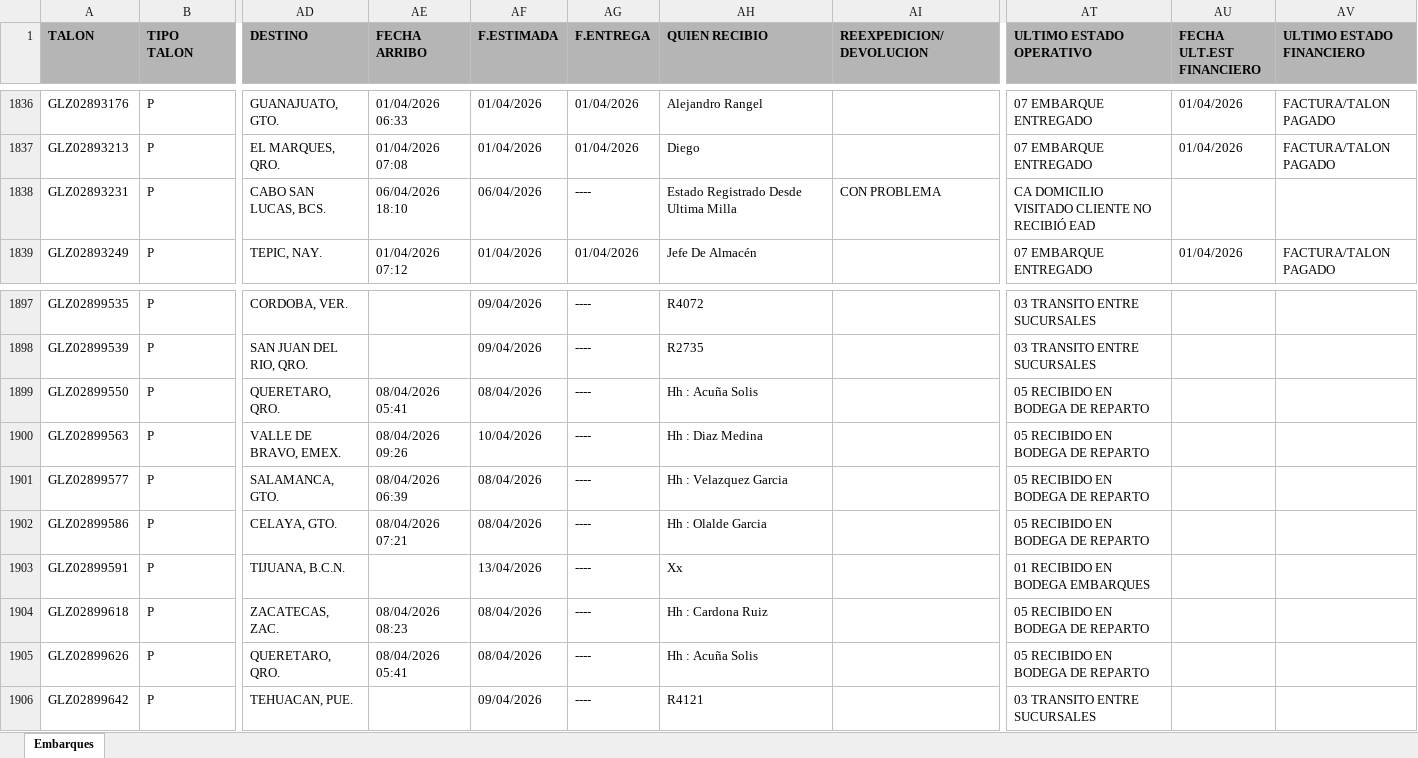
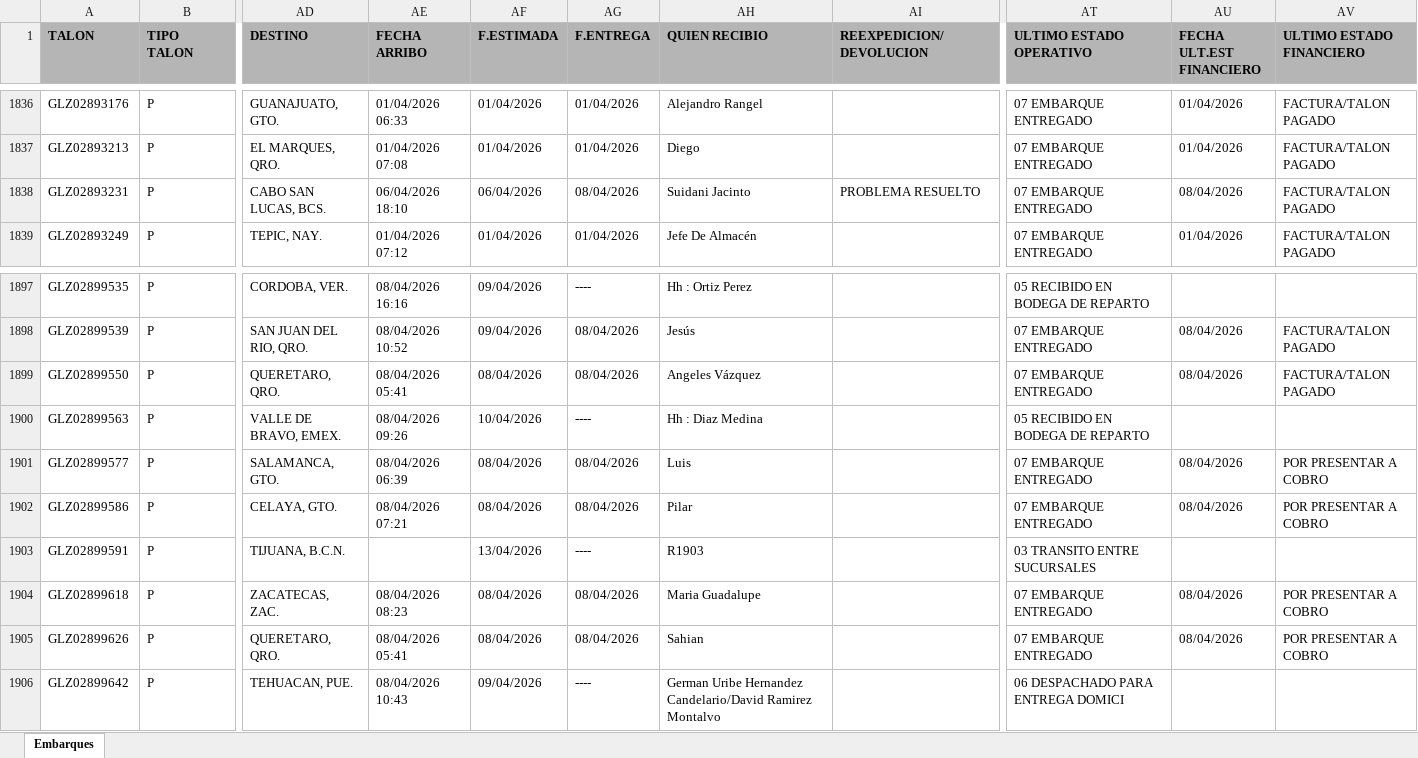
Before and after one commit to RH2026/nexion, an Excel workbook: T1.xlsx, sheet Embarques, drawn as a sheet; only a part is shown, gaps mark what is left out; values as stored, in another font and other column widths than the file's, no borders; the diff covers the shown part only; the diff names each change by its address in the sheet, - before the commit and + after, or states it on an @@ line.

```diff
--- a/T1.xlsx (sheet Embarques)
+++ b/T1.xlsx (sheet Embarques)
-AG1838 (F.ENTREGA): ----
+AG1838 (F.ENTREGA): 08/04/2026
-AH1838 (QUIEN RECIBIO): Estado Registrado Desde Ultima Milla
+AH1838 (QUIEN RECIBIO): Suidani Jacinto
-AI1838 (REEXPEDICION/DEVOLUCION): CON PROBLEMA
+AI1838 (REEXPEDICION/DEVOLUCION): PROBLEMA RESUELTO
-AT1838 (ULTIMO ESTADO OPERATIVO): CA DOMICILIO VISITADO CLIENTE NO RECIBIÓ EAD
+AT1838 (ULTIMO ESTADO OPERATIVO): 07 EMBARQUE ENTREGADO
-AU1838 (FECHA ULT.EST FINANCIERO): (empty)
+AU1838 (FECHA ULT.EST FINANCIERO): 08/04/2026
-AV1838 (ULTIMO ESTADO FINANCIERO): (empty)
+AV1838 (ULTIMO ESTADO FINANCIERO): FACTURA/TALON PAGADO
-AE1897 (FECHA ARRIBO): (empty)
+AE1897 (FECHA ARRIBO): 08/04/2026 16:16
-AH1897 (QUIEN RECIBIO): R4072
+AH1897 (QUIEN RECIBIO): Hh : Ortiz Perez
-AT1897 (ULTIMO ESTADO OPERATIVO): 03 TRANSITO ENTRE SUCURSALES
+AT1897 (ULTIMO ESTADO OPERATIVO): 05 RECIBIDO EN BODEGA DE REPARTO
-AE1898 (FECHA ARRIBO): (empty)
+AE1898 (FECHA ARRIBO): 08/04/2026 10:52
-AG1898:AG1899 (F.ENTREGA): ----
+AG1898:AG1899 (F.ENTREGA): 08/04/2026
-AH1898 (QUIEN RECIBIO): R2735
+AH1898 (QUIEN RECIBIO): Jesús
-AT1898 (ULTIMO ESTADO OPERATIVO): 03 TRANSITO ENTRE SUCURSALES
+AT1898 (ULTIMO ESTADO OPERATIVO): 07 EMBARQUE ENTREGADO
-AU1898:AU1899 (FECHA ULT.EST FINANCIERO): (empty)
+AU1898:AU1899 (FECHA ULT.EST FINANCIERO): 08/04/2026
-AV1898:AV1899 (ULTIMO ESTADO FINANCIERO): (empty)
+AV1898:AV1899 (ULTIMO ESTADO FINANCIERO): FACTURA/TALON PAGADO
-AH1899 (QUIEN RECIBIO): Hh : Acuña Solis
+AH1899 (QUIEN RECIBIO): Angeles Vázquez
-AT1899 (ULTIMO ESTADO OPERATIVO): 05 RECIBIDO EN BODEGA DE REPARTO
+AT1899 (ULTIMO ESTADO OPERATIVO): 07 EMBARQUE ENTREGADO
-AG1901:AG1902 (F.ENTREGA): ----
+AG1901:AG1902 (F.ENTREGA): 08/04/2026
-AH1901 (QUIEN RECIBIO): Hh : Velazquez Garcia
+AH1901 (QUIEN RECIBIO): Luis
-AT1901:AT1902 (ULTIMO ESTADO OPERATIVO): 05 RECIBIDO EN BODEGA DE REPARTO
+AT1901:AT1902 (ULTIMO ESTADO OPERATIVO): 07 EMBARQUE ENTREGADO
-AU1901:AU1902 (FECHA ULT.EST FINANCIERO): (empty)
+AU1901:AU1902 (FECHA ULT.EST FINANCIERO): 08/04/2026
-AV1901:AV1902 (ULTIMO ESTADO FINANCIERO): (empty)
+AV1901:AV1902 (ULTIMO ESTADO FINANCIERO): POR PRESENTAR A COBRO
-AH1902 (QUIEN RECIBIO): Hh : Olalde Garcia
+AH1902 (QUIEN RECIBIO): Pilar
-AH1903 (QUIEN RECIBIO): Xx
+AH1903 (QUIEN RECIBIO): R1903
-AT1903 (ULTIMO ESTADO OPERATIVO): 01 RECIBIDO EN BODEGA EMBARQUES
+AT1903 (ULTIMO ESTADO OPERATIVO): 03 TRANSITO ENTRE SUCURSALES
-AG1904:AG1905 (F.ENTREGA): ----
+AG1904:AG1905 (F.ENTREGA): 08/04/2026
-AH1904 (QUIEN RECIBIO): Hh : Cardona Ruiz
+AH1904 (QUIEN RECIBIO): Maria Guadalupe
-AT1904:AT1905 (ULTIMO ESTADO OPERATIVO): 05 RECIBIDO EN BODEGA DE REPARTO
+AT1904:AT1905 (ULTIMO ESTADO OPERATIVO): 07 EMBARQUE ENTREGADO
-AU1904:AU1905 (FECHA ULT.EST FINANCIERO): (empty)
+AU1904:AU1905 (FECHA ULT.EST FINANCIERO): 08/04/2026
-AV1904:AV1905 (ULTIMO ESTADO FINANCIERO): (empty)
+AV1904:AV1905 (ULTIMO ESTADO FINANCIERO): POR PRESENTAR A COBRO
-AH1905 (QUIEN RECIBIO): Hh : Acuña Solis
+AH1905 (QUIEN RECIBIO): Sahian
-AE1906 (FECHA ARRIBO): (empty)
+AE1906 (FECHA ARRIBO): 08/04/2026 10:43
-AH1906 (QUIEN RECIBIO): R4121
+AH1906 (QUIEN RECIBIO): German Uribe Hernandez Candelario/David Ramirez Montalvo
-AT1906 (ULTIMO ESTADO OPERATIVO): 03 TRANSITO ENTRE SUCURSALES
+AT1906 (ULTIMO ESTADO OPERATIVO): 06 DESPACHADO PARA ENTREGA DOMICI
```
Also changed, not shown: 20 added rows, 3 removed rows, 32 moved rows and 172 edited cells elsewhere in this sheet.
